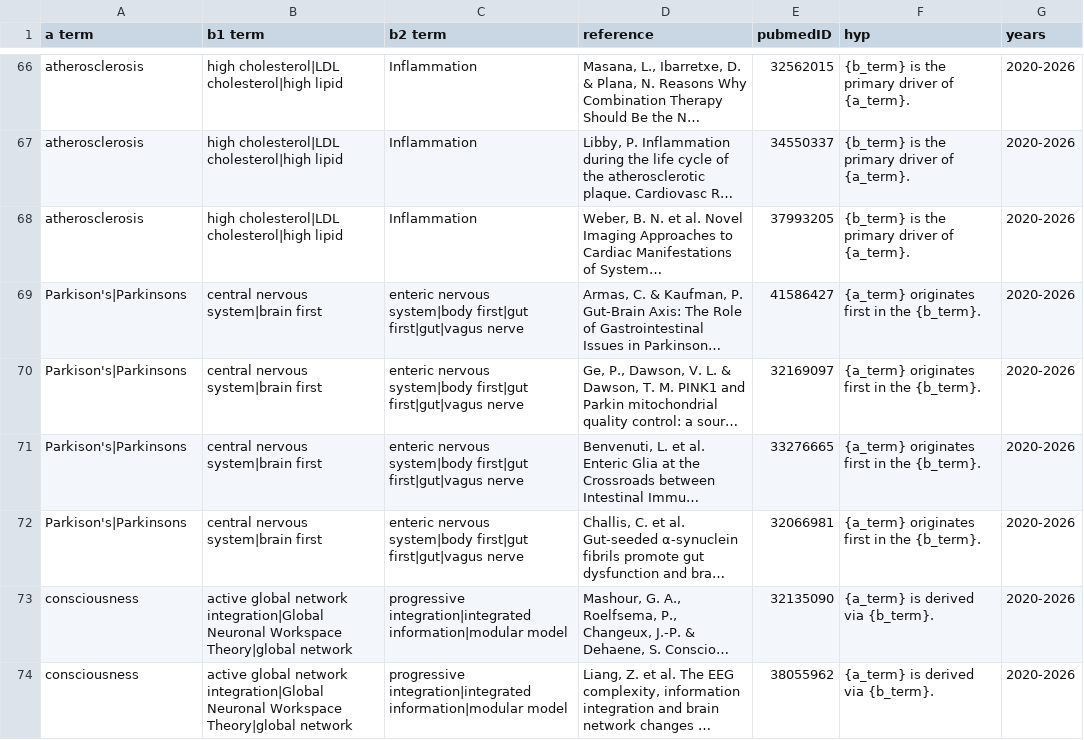
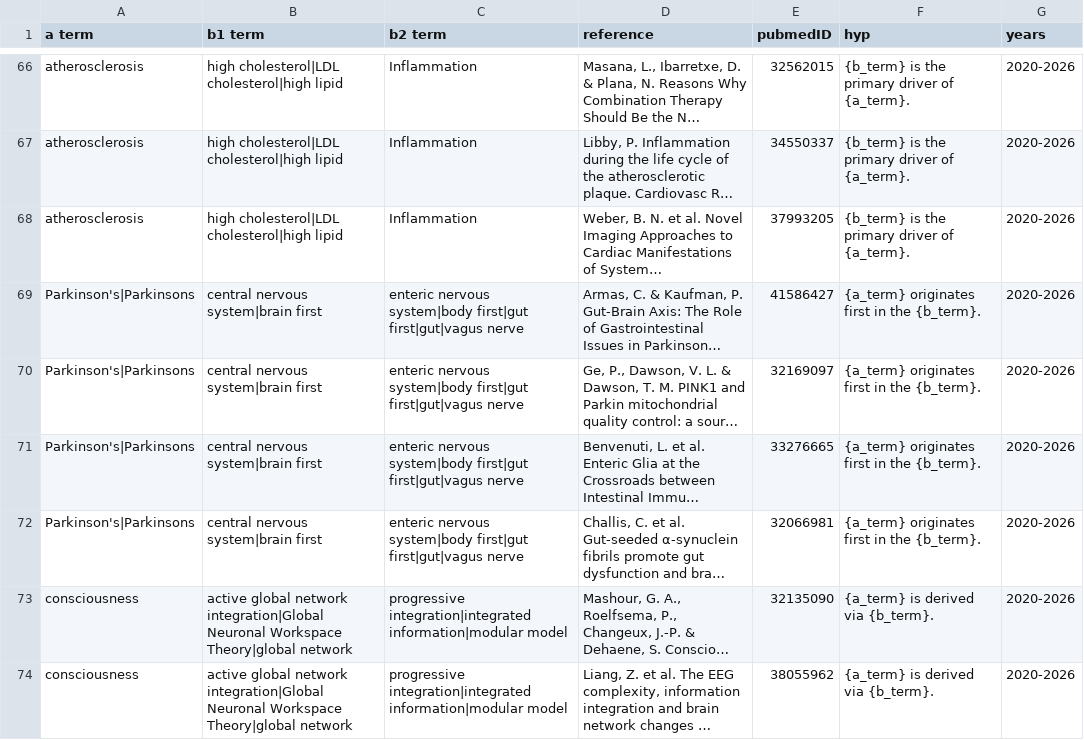
Before and after one commit to stewart-lab/skimgpt, a CSV file: skimgpt/data/dch_reference_pmids.csv, drawn as a sheet; only a part is shown, gaps mark what is left out; long unchanged cells end in …; the diff names each change by its address in the sheet, - before the commit and + after, or states it on an @@ line.

Commit message:
editing a term names

```diff
--- a/skimgpt/data/dch_reference_pmids.csv
+++ b/skimgpt/data/dch_reference_pmids.csv
-A69:A72 (a term): Parkison's|Parkinsons
+A69:A72 (a term): Parkinson's|Parkinsons
```
